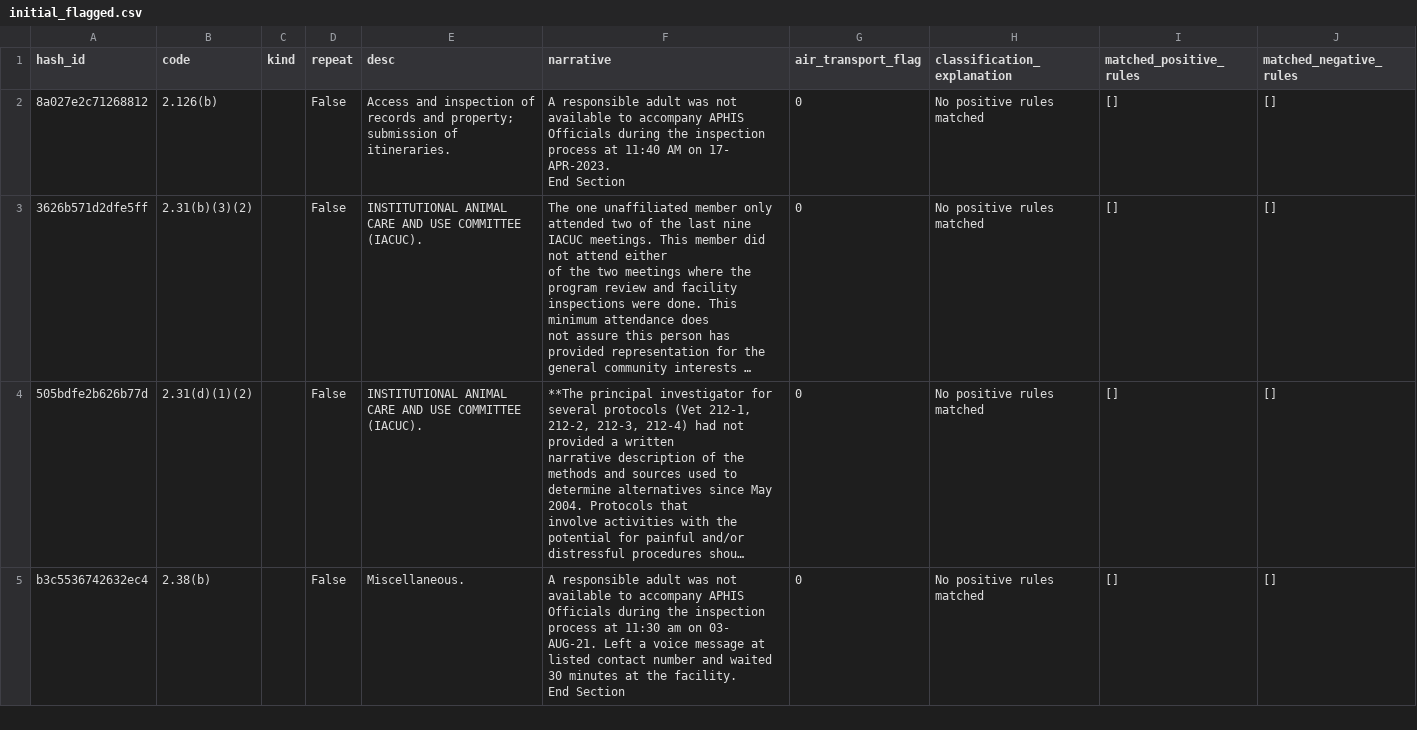
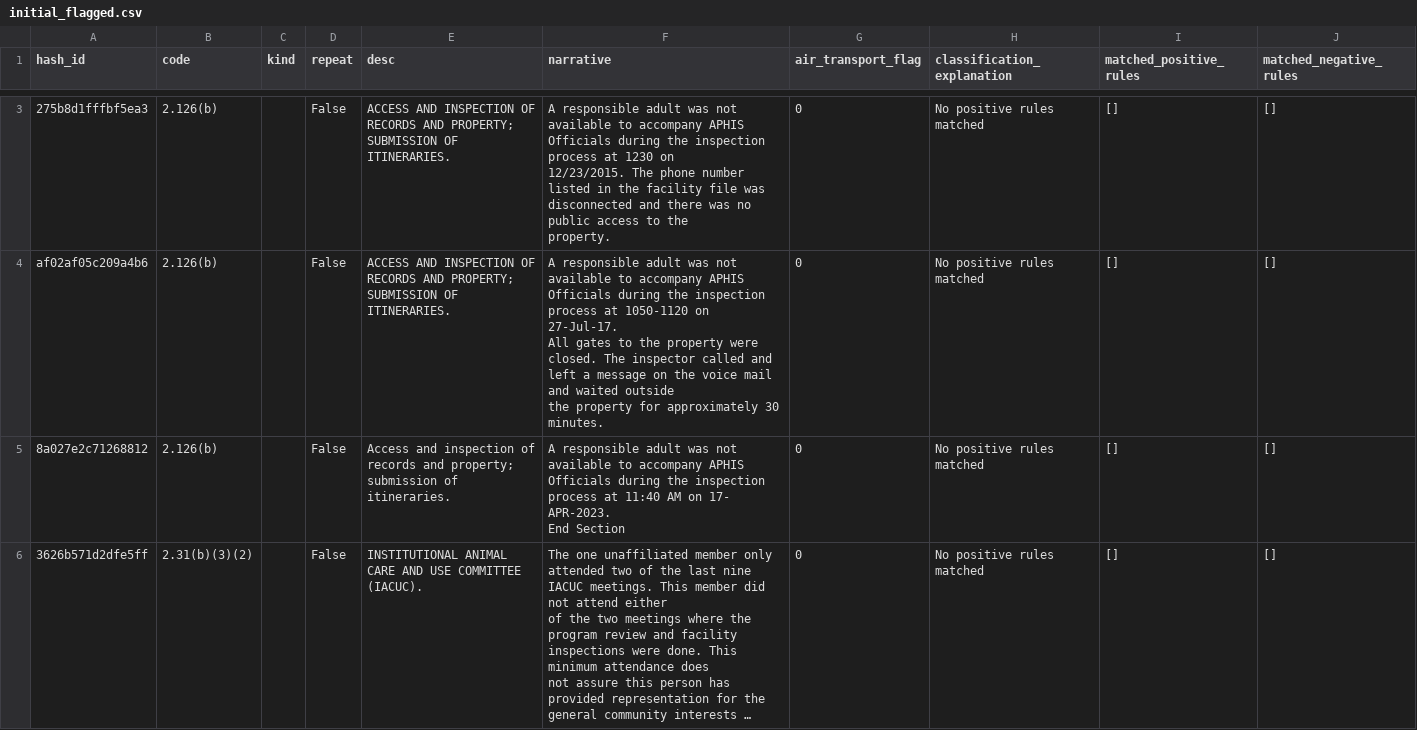
Before and after one commit to kat-djc/aphis-inspection-citations-flags, a CSV file: data/flagging_process/air_transport/initial_flagged.csv, drawn as a sheet; only a part is shown, gaps mark what is left out; the shorter side is filled out with more unchanged rows; long unchanged cells end in …; ↵ is a line break in a cell; the diff covers the shown part only; the diff names each change by its address in the sheet, - before the commit and + after, or states it on an @@ line.

```diff
--- a/data/flagging_process/air_transport/initial_flagged.csv
+++ b/data/flagging_process/air_transport/initial_flagged.csv
+row 3: 275b8d1fffbf5ea3 | 2.126(b) |  | False | ACCESS AND INSPECTION OF RECORDS AND PROPERTY; SUBMISSION OF ITINERARIES. | A responsible adult was not available to accompany APHIS Officials during the inspection process at 1230 on ↵ 12/23/2015. The phone number listed in the facility file was disconnected and there was no public access to the ↵ property. | 0 | No positive rules matched | [] | []
+row 4: af02af05c209a4b6 | 2.126(b) |  | False | ACCESS AND INSPECTION OF RECORDS AND PROPERTY; SUBMISSION OF ITINERARIES. | A responsible adult was not available to accompany APHIS Officials during the inspection process at 1050-1120 on ↵ 27-Jul-17. ↵ All gates to the property were closed. The inspector called and left a message on the voice mail and waited outside ↵ the property for approximately 30 minutes. | 0 | No positive rules matched | [] | []
```
Also changed, not shown: 1 added row elsewhere in this file, data/flagging_process/extreme_temperatures/initial_flagged.csv.
